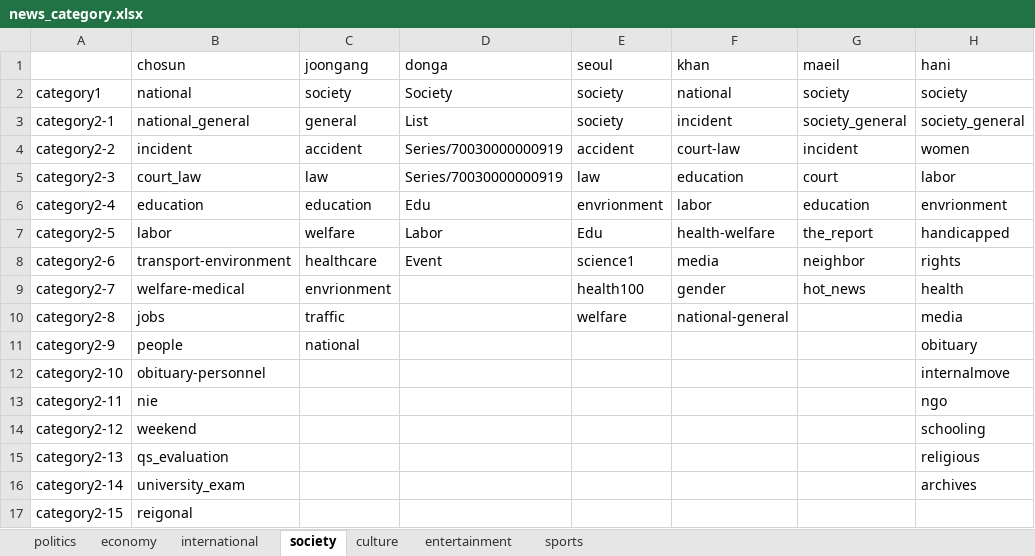
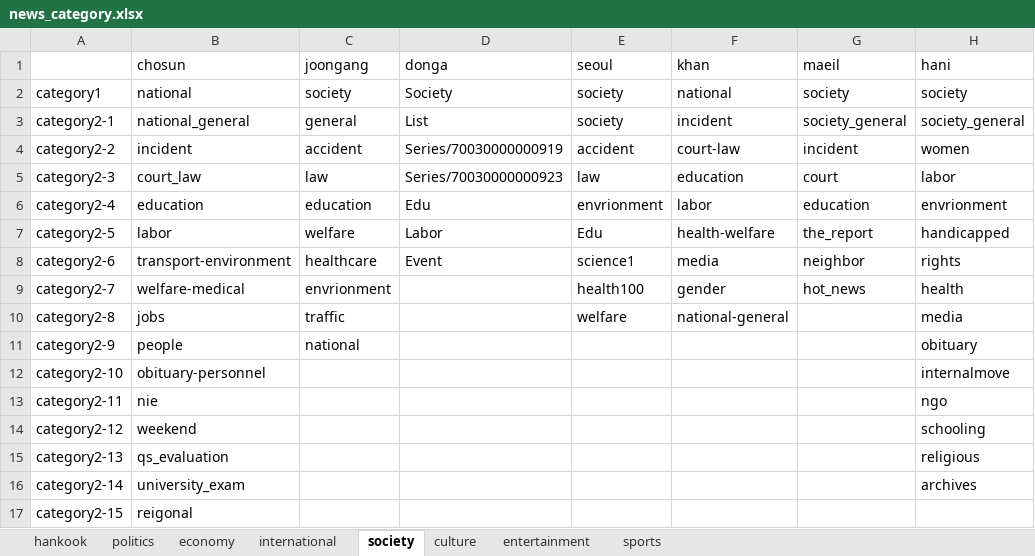
Before and after one commit to jaeb92/news, an Excel workbook: data/news_category.xlsx, sheet society, drawn as a sheet; only a part is shown; values as stored, in another font and other column widths than the file's, no borders; the diff names each change by its address in the sheet, - before the commit and + after, or states it on an @@ line.

```diff
--- a/data/news_category.xlsx (sheet society)
+++ b/data/news_category.xlsx (sheet society)
+sheet tab: hankook
-D5 (donga): Series/70030000000919
+D5 (donga): Series/70030000000923
```
Also changed, not shown: sheet economy, sheet international, sheet politics, 9 other files.
